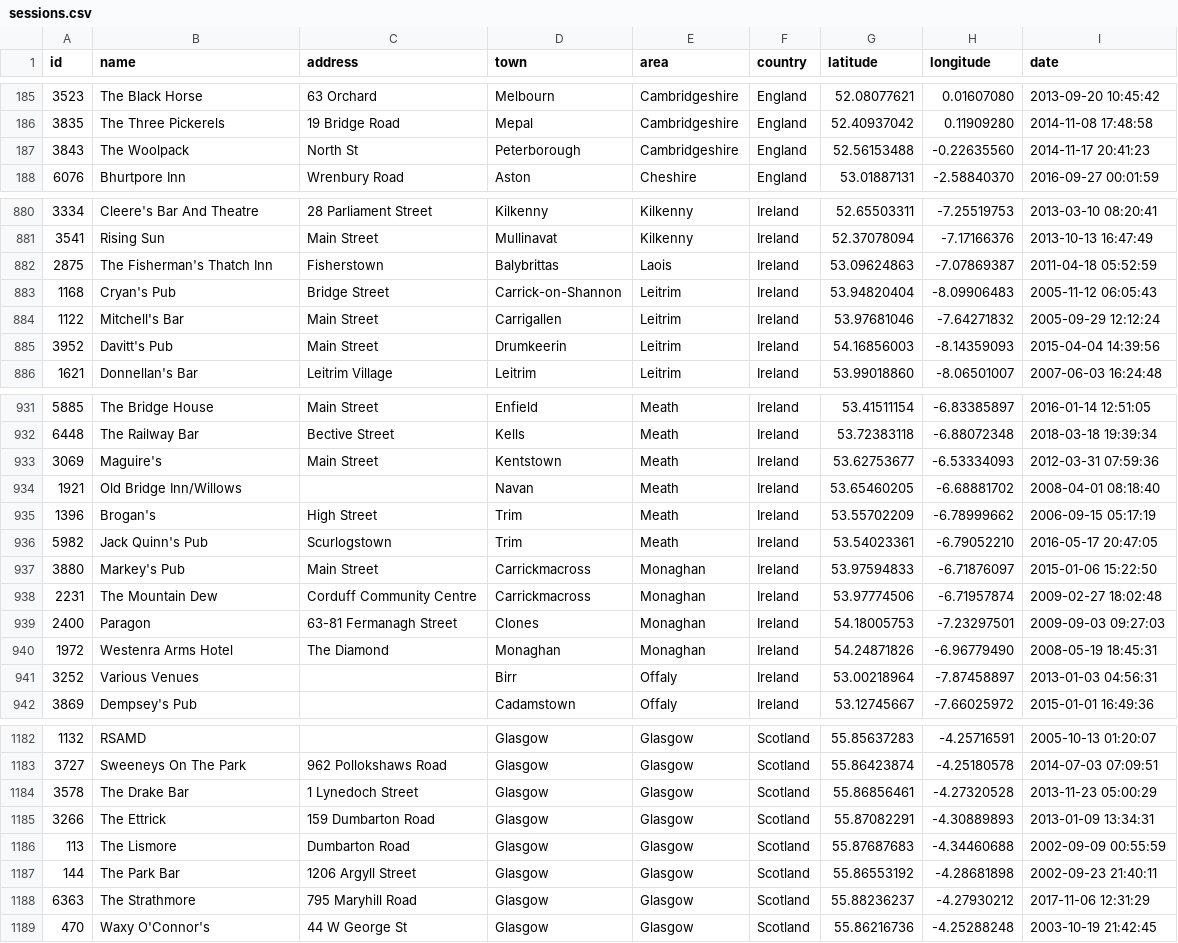
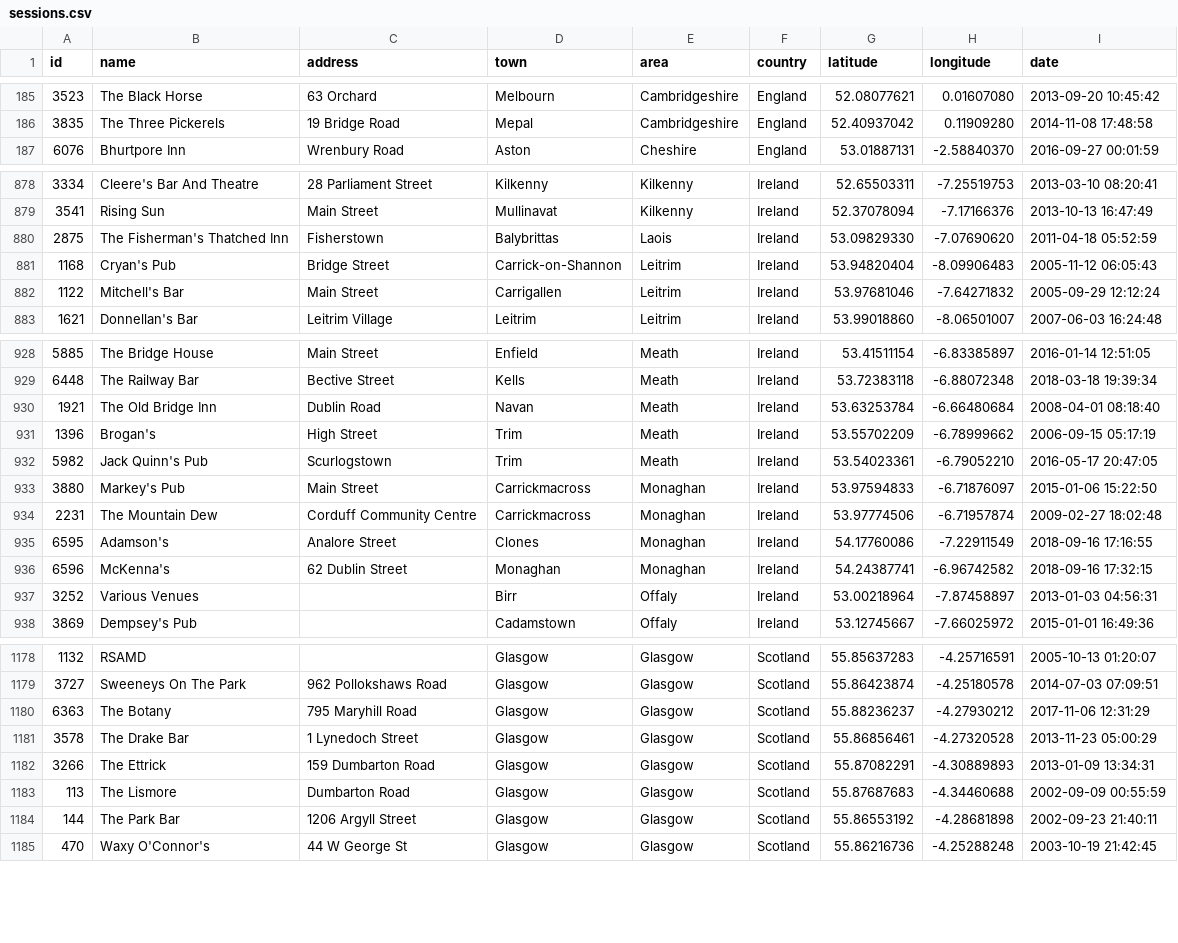
Before and after one commit to adactio/TheSession-data, a CSV file: csv/sessions.csv, drawn as a sheet; only a part is shown, gaps mark what is left out; the diff covers the shown part only.

```diff
--- a/csv/sessions.csv
+++ b/csv/sessions.csv
@@ -186,3 +186,2 @@
 3835,"The Three Pickerels","19 Bridge Road","Mepal","Cambridgeshire","England",52.40937042,0.11909280,"2014-11-08 17:48:58"
-3843,"The Woolpack","North St","Peterborough","Cambridgeshire","England",52.56153488,-0.22635560,"2014-11-17 20:41:23"
 6076,"Bhurtpore Inn","Wrenbury Road","Aston","Cheshire","England",53.01887131,-2.58840370,"2016-09-27 00:01:59"
@@ -881,6 +879,5 @@
 3541,"Rising Sun","Main Street","Mullinavat","Kilkenny","Ireland",52.37078094,-7.17166376,"2013-10-13 16:47:49"
-2875,"The Fisherman's Thatch Inn","Fisherstown","Balybrittas","Laois","Ireland",53.09624863,-7.07869387,"2011-04-18 05:52:59"
+2875,"The Fisherman's Thatched Inn","Fisherstown","Balybrittas","Laois","Ireland",53.09829330,-7.07690620,"2011-04-18 05:52:59"
 1168,"Cryan's Pub","Bridge Street","Carrick-on-Shannon","Leitrim","Ireland",53.94820404,-8.09906483,"2005-11-12 06:05:43"
 1122,"Mitchell's Bar","Main Street","Carrigallen","Leitrim","Ireland",53.97681046,-7.64271832,"2005-09-29 12:12:24"
-3952,"Davitt's Pub","Main Street","Drumkeerin","Leitrim","Ireland",54.16856003,-8.14359093,"2015-04-04 14:39:56"
 1621,"Donnellan's Bar","Leitrim Village","Leitrim","Leitrim","Ireland",53.99018860,-8.06501007,"2007-06-03 16:24:48"
@@ -932,4 +929,3 @@
 6448,"The Railway Bar","Bective Street","Kells","Meath","Ireland",53.72383118,-6.88072348,"2018-03-18 19:39:34"
-3069,"Maguire's","Main Street","Kentstown","Meath","Ireland",53.62753677,-6.53334093,"2012-03-31 07:59:36"
-1921,"Old Bridge Inn/Willows","","Navan","Meath","Ireland",53.65460205,-6.68881702,"2008-04-01 08:18:40"
+1921,"The Old Bridge Inn","Dublin Road","Navan","Meath","Ireland",53.63253784,-6.66480684,"2008-04-01 08:18:40"
 1396,"Brogan's","High Street","Trim","Meath","Ireland",53.55702209,-6.78999662,"2006-09-15 05:17:19"
@@ -938,4 +934,4 @@
 2231,"The Mountain Dew","Corduff Community Centre","Carrickmacross","Monaghan","Ireland",53.97774506,-6.71957874,"2009-02-27 18:02:48"
-2400,"Paragon","63-81 Fermanagh Street","Clones","Monaghan","Ireland",54.18005753,-7.23297501,"2009-09-03 09:27:03"
-1972,"Westenra Arms Hotel","The Diamond","Monaghan","Monaghan","Ireland",54.24871826,-6.96779490,"2008-05-19 18:45:31"
+6595,"Adamson's","Analore Street","Clones","Monaghan","Ireland",54.17760086,-7.22911549,"2018-09-16 17:16:55"
+6596,"McKenna's","62 Dublin Street","Monaghan","Monaghan","Ireland",54.24387741,-6.96742582,"2018-09-16 17:32:15"
 3252,"Various Venues","","Birr","Offaly","Ireland",53.00218964,-7.87458897,"2013-01-03 04:56:31"
@@ -1183,2 +1179,3 @@
 3727,"Sweeneys On The Park","962 Pollokshaws Road","Glasgow","Glasgow","Scotland",55.86423874,-4.25180578,"2014-07-03 07:09:51"
+6363,"The Botany"," 795 Maryhill Road","Glasgow","Glasgow","Scotland",55.88236237,-4.27930212,"2017-11-06 12:31:29"
 3578,"The Drake Bar","1 Lynedoch Street","Glasgow","Glasgow","Scotland",55.86856461,-4.27320528,"2013-11-23 05:00:29"
@@ -1187,3 +1184,2 @@
 144,"The Park Bar","1206 Argyll Street","Glasgow","Glasgow","Scotland",55.86553192,-4.28681898,"2002-09-23 21:40:11"
-6363,"The Strathmore"," 795 Maryhill Road","Glasgow","Glasgow","Scotland",55.88236237,-4.27930212,"2017-11-06 12:31:29"
 470,"Waxy O'Connor's","44 W George St","Glasgow","Glasgow","Scotland",55.86216736,-4.25288248,"2003-10-19 21:42:45"
```
Also changed, not shown: 5 added rows, 5 removed rows, 1 moved row and 9 edited cells elsewhere in this file, csv/events.csv, 7 other files.
